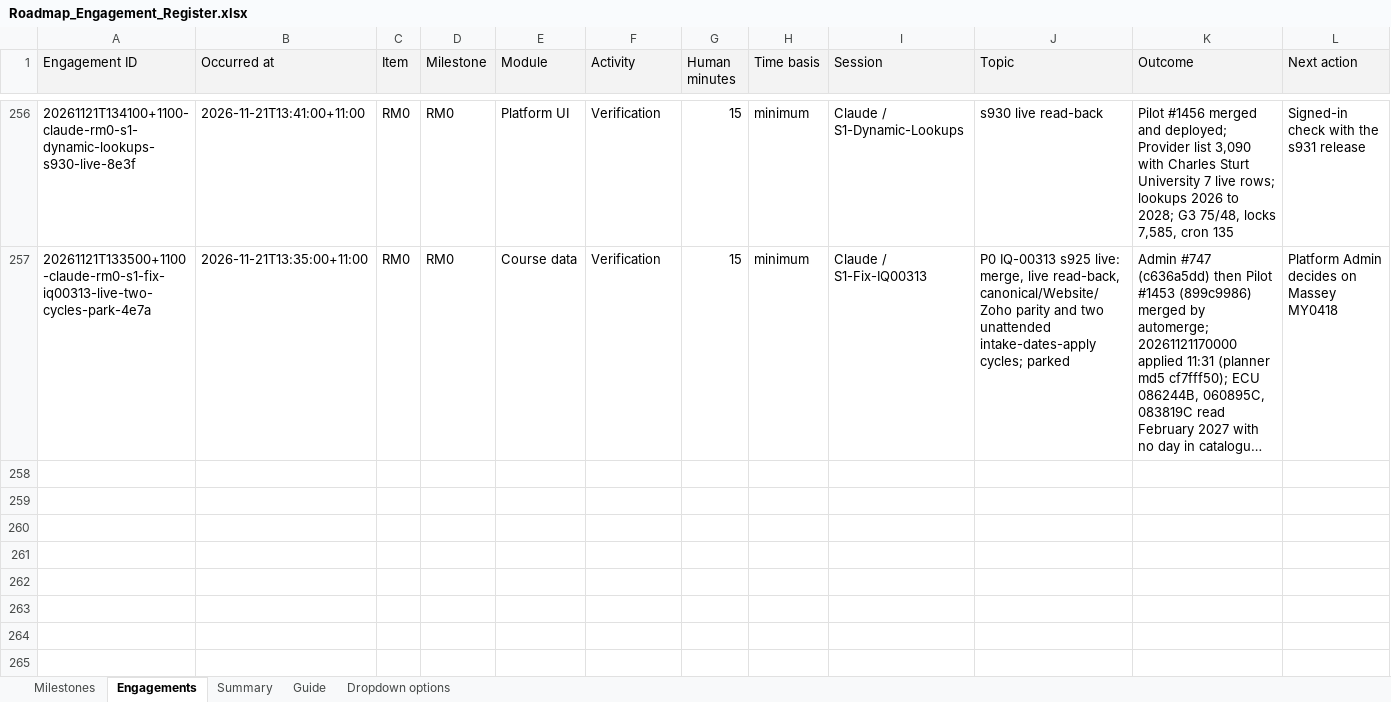
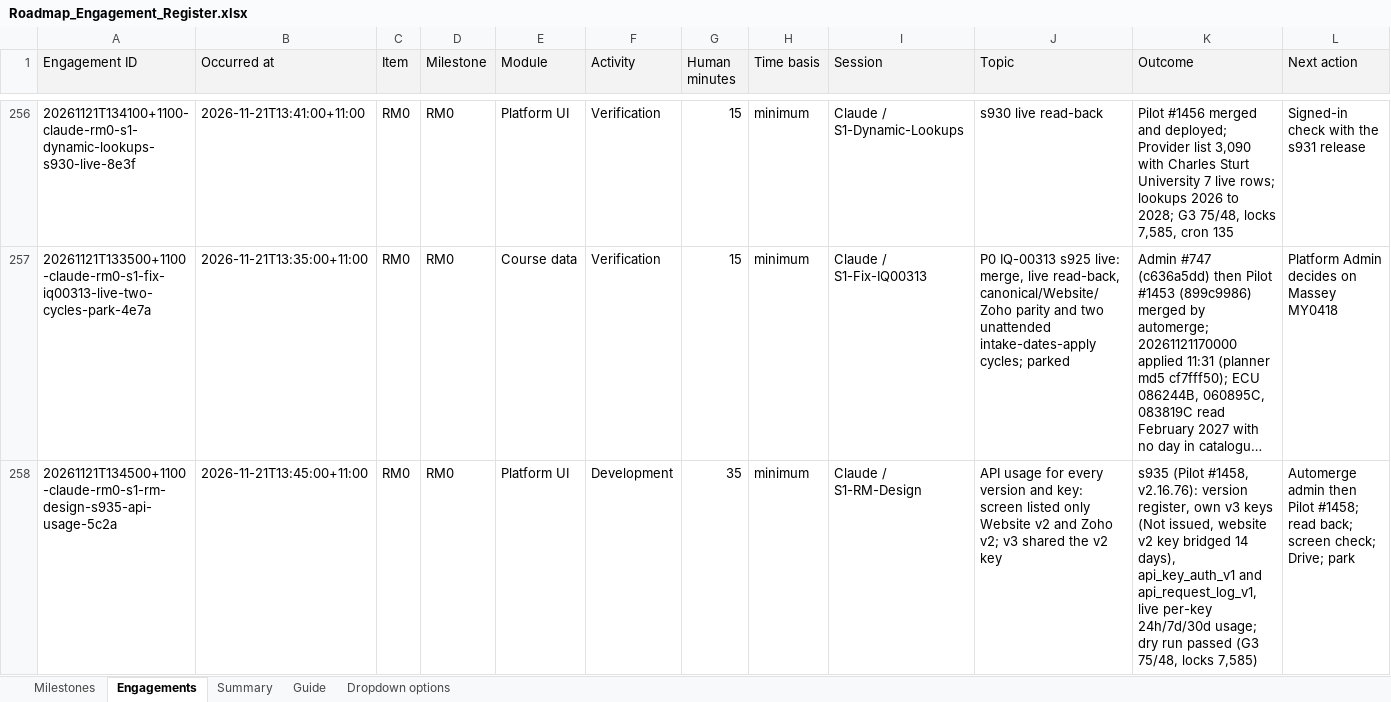
Before and after one commit to msinghbs-ai/coursefinder-admin, an Excel workbook: docs/Roadmap/2026-01/Roadmap_Engagement_Register.xlsx, sheet Engagements, drawn as a sheet; only a part is shown, gaps mark what is left out; long unchanged cells end in …; values as stored, in another font and other column widths than the file's, no borders; rows hold the shown columns only; the diff names each change by its address in the sheet, - before the commit and + after, or states it on an @@ line.

```diff
--- a/docs/Roadmap/2026-01/Roadmap_Engagement_Register.xlsx (sheet Engagements)
+++ b/docs/Roadmap/2026-01/Roadmap_Engagement_Register.xlsx (sheet Engagements)
+row 258: 20261121T134500+1100-claude-rm0-s1-rm-design-s935-api-usage-5c2a | 2026-11-21T13:45:00+11:00 | RM0 | RM0 | Platform UI | Development | 35 | minimum | Claude / S1-RM-Design | API usage for every version and key: screen listed only Website v2 and Zoho v2; v3 shared the v2 key | s935 (Pilot #1458, v2.16.76): version register, own v3 keys (Not issued, website v2 key bridged 14 days), api_key_auth_v1 and api_request_log_v1, live per-key 24h/7d/30d usage; dry run passed (G3 75/48, locks 7,585) | Automerge admin then Pilot #1458; read back; screen check; Drive; park
```
Also changed, not shown: 15 other files.
